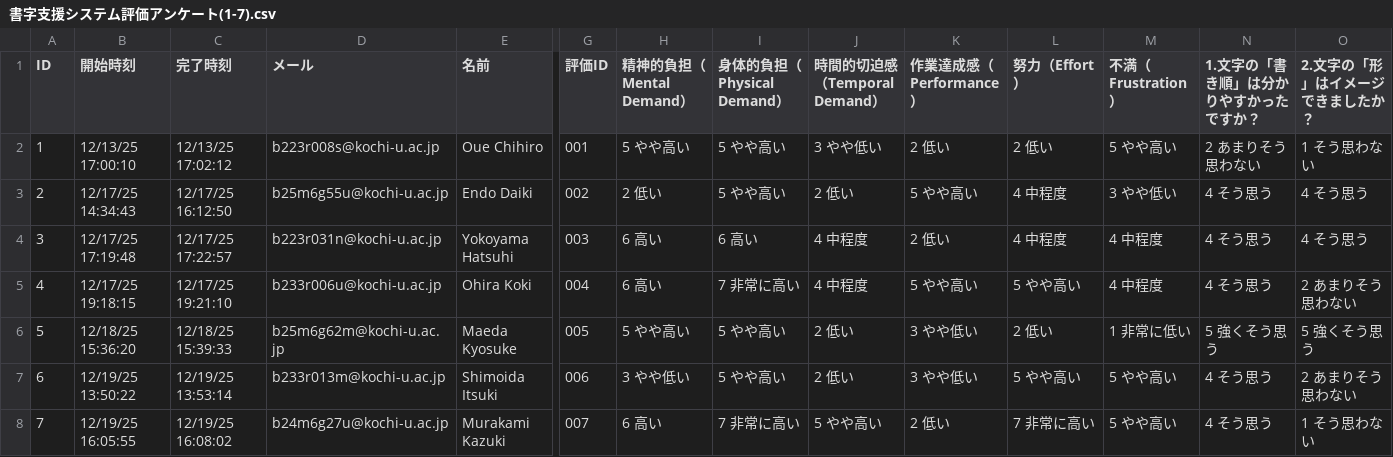
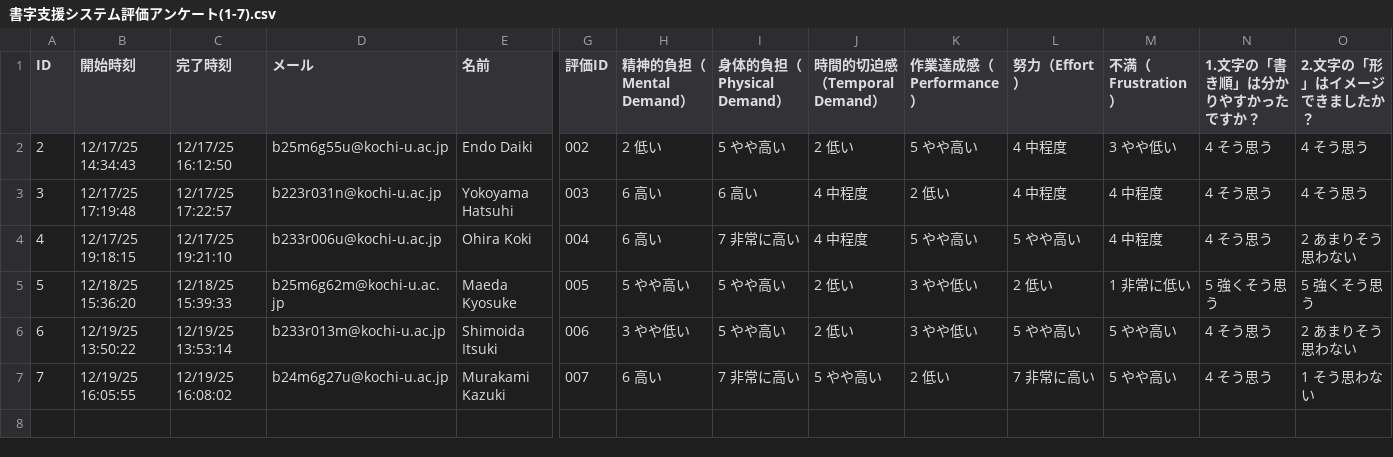
Before and after one commit to mgensen2/shuji-learning-system, a CSV file: 書字支援システム評価アンケート(1-7).csv, drawn as a sheet; only a part is shown, gaps mark what is left out; rows hold the shown columns only; the diff names each change by its address in the sheet, - before the commit and + after, or states it on an @@ line.

```diff
--- a/書字支援システム評価アンケート(1-7).csv
+++ b/書字支援システム評価アンケート(1-7).csv
-row 2: 1 | 12/13/25 17:00:10 | 12/13/25 17:02:12 | b223r008s@kochi-u.ac.jp | Oue Chihiro | 001 | 5 やや高い | 5 やや高い | 3 やや低い | 2 低い | 2 低い | 5 やや高い | 2 あまりそう思わない | 1 そう思わない
```
Also changed, not shown: 第三者評価フォーム(1-7).csv.
